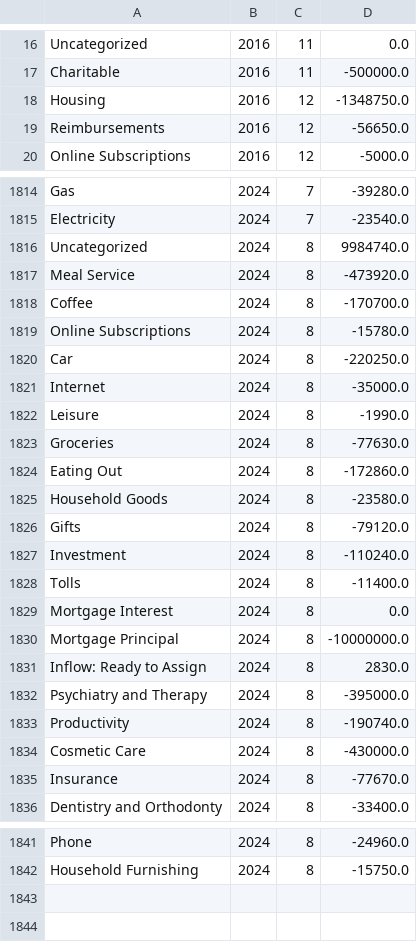
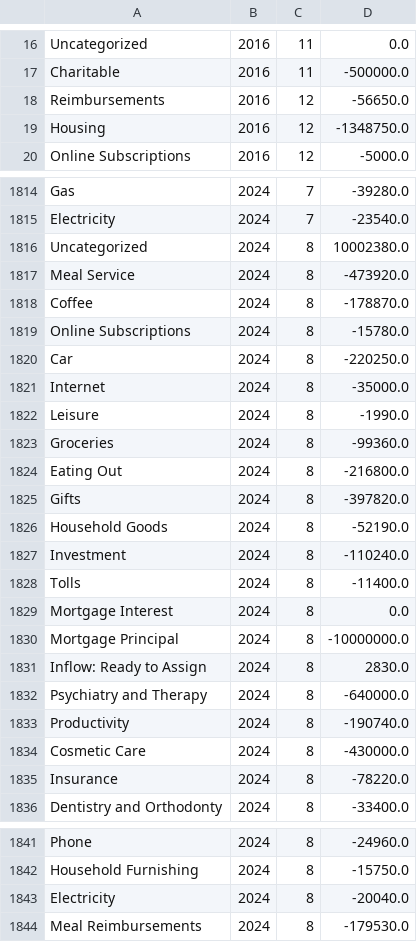
Before and after one commit to arxanas/arxanas.github.io, a CSV file: data/budget.csv, drawn as a sheet; only a part is shown, gaps mark what is left out; the diff covers the shown part only.

```diff
--- a/data/budget.csv
+++ b/data/budget.csv
@@ -17,4 +17,4 @@ Uncategorized,2016,11,0.0
 Charitable,2016,11,-500000.0
-Housing,2016,12,-1348750.0
 Reimbursements,2016,12,-56650.0
+Housing,2016,12,-1348750.0
 Online Subscriptions,2016,12,-5000.0
@@ -1815,5 +1815,5 @@ Gas,2024,7,-39280.0
 Electricity,2024,7,-23540.0
-Uncategorized,2024,8,9984740.0
+Uncategorized,2024,8,10002380.0
 Meal Service,2024,8,-473920.0
-Coffee,2024,8,-170700.0
+Coffee,2024,8,-178870.0
 Online Subscriptions,2024,8,-15780.0
@@ -1822,6 +1822,6 @@ Internet,2024,8,-35000.0
 Leisure,2024,8,-1990.0
-Groceries,2024,8,-77630.0
-Eating Out,2024,8,-172860.0
-Household Goods,2024,8,-23580.0
-Gifts,2024,8,-79120.0
+Groceries,2024,8,-99360.0
+Eating Out,2024,8,-216800.0
+Gifts,2024,8,-397820.0
+Household Goods,2024,8,-52190.0
 Investment,2024,8,-110240.0
@@ -1831,6 +1831,6 @@ Mortgage Principal,2024,8,-10000000.0
 Inflow: Ready to Assign,2024,8,2830.0
-Psychiatry and Therapy,2024,8,-395000.0
+Psychiatry and Therapy,2024,8,-640000.0
 Productivity,2024,8,-190740.0
 Cosmetic Care,2024,8,-430000.0
-Insurance,2024,8,-77670.0
+Insurance,2024,8,-78220.0
 Dentistry and Orthodonty,2024,8,-33400.0
@@ -1842 +1842,3 @@ Phone,2024,8,-24960.0
 Household Furnishing,2024,8,-15750.0
+Electricity,2024,8,-20040.0
+Meal Reimbursements,2024,8,-179530.0
```
Also changed, not shown: 1 moved row elsewhere in this file, 1 other file.
